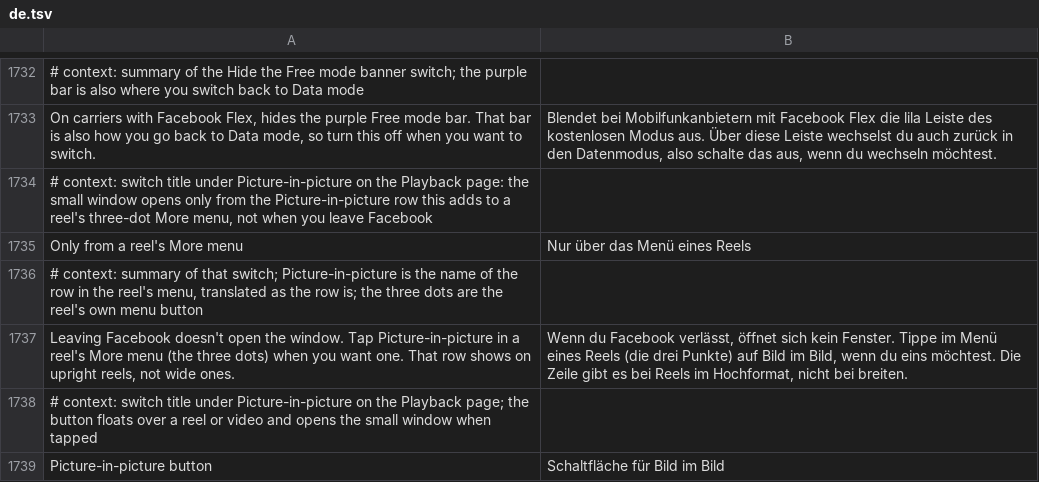
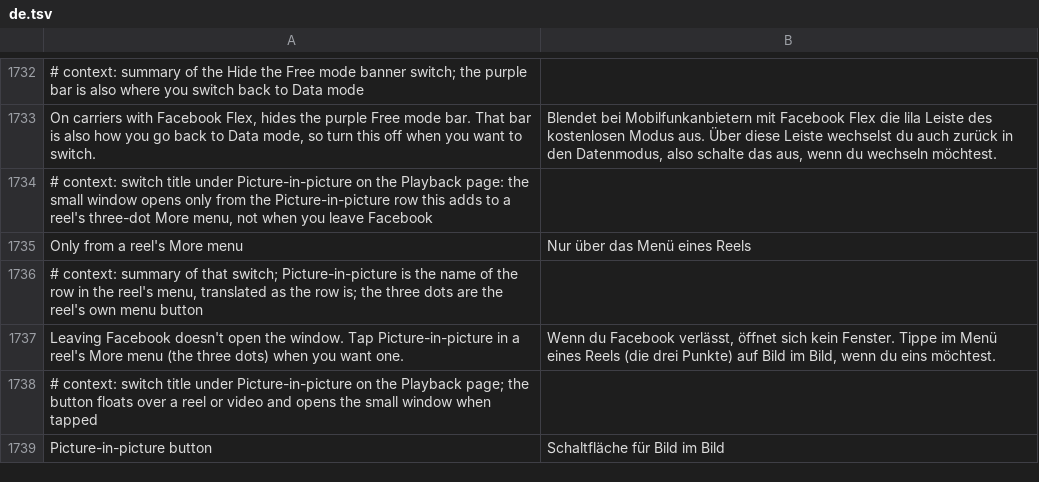
Before and after one commit to SysAdminDoc/HushFacebook, a TSV file: extensions/shared/library/src/main/l10n/de.tsv, drawn as a sheet; only a part is shown, gaps mark what is left out.

```diff
--- a/extensions/shared/library/src/main/l10n/de.tsv
+++ b/extensions/shared/library/src/main/l10n/de.tsv
@@ -1736,3 +1736,3 @@ Only from a reel's More menu	Nur über das Menü eines Reels
 # context: summary of that switch; Picture-in-picture is the name of the row in the reel's menu, translated as the row is; the three dots are the reel's own menu button
-Leaving Facebook doesn't open the window. Tap Picture-in-picture in a reel's More menu (the three dots) when you want one. That row shows on upright reels, not wide ones.	Wenn du Facebook verlässt, öffnet sich kein Fenster. Tippe im Menü eines Reels (die drei Punkte) auf Bild im Bild, wenn du eins möchtest. Die Zeile gibt es bei Reels im Hochformat, nicht bei breiten.
+Leaving Facebook doesn't open the window. Tap Picture-in-picture in a reel's More menu (the three dots) when you want one.	Wenn du Facebook verlässt, öffnet sich kein Fenster. Tippe im Menü eines Reels (die drei Punkte) auf Bild im Bild, wenn du eins möchtest.
 # context: switch title under Picture-in-picture on the Playback page; the button floats over a reel or video and opens the small window when tapped
```
Also changed, not shown: extensions/shared/library/src/main/l10n/es.tsv, extensions/shared/library/src/main/l10n/pt-rBR.tsv, 21 other files.
